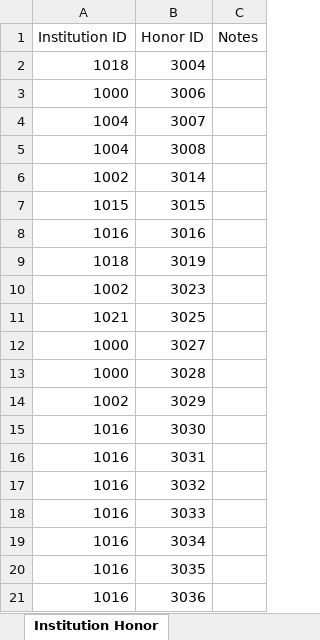
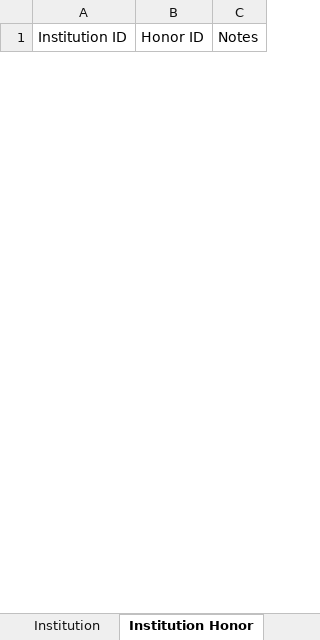
Before and after one commit to thePortus/eleusis-data, an Excel workbook: eleusis_master.xlsx, sheet Institution Honor, drawn as a sheet; only a part is shown; values as stored, in another font and other column widths than the file's, no borders; table styles not drawn; removed rows and columns are numbered as before the commit, all else as after; the diff covers the shown part only; the diff names each change by its address in the sheet, - before the commit and + after, or states it on an @@ line.

Commit message:
institution, honor, and inscription IDs changed

```diff
--- a/eleusis_master.xlsx (sheet Institution Honor)
+++ b/eleusis_master.xlsx (sheet Institution Honor)
-row 2: 1018 | 3004
-row 3: 1000 | 3006
-row 4: 1004 | 3007
-row 5: 1004 | 3008
-row 6: 1002 | 3014
-row 7: 1015 | 3015
-row 8: 1016 | 3016
-row 9: 1018 | 3019
-row 10: 1002 | 3023
-row 11: 1021 | 3025
-row 12: 1000 | 3027
-row 13: 1000 | 3028
-row 14: 1002 | 3029
-row 15: 1016 | 3030
-row 16: 1016 | 3031
-row 17: 1016 | 3032
-row 18: 1016 | 3033
-row 19: 1016 | 3034
-row 20: 1016 | 3035
-row 21: 1016 | 3036
```
Also changed, not shown: 50 added rows and 30 removed rows elsewhere in this sheet, sheet Institution Sponsorship, sheet Honor, sheet Person Honor Display, sheet Honor in Inscription, sheet Inscription Reference, sheet Person in Inscription, 4 more sheets, other sheet tabs, formulas that keep their value, 50 other files.
